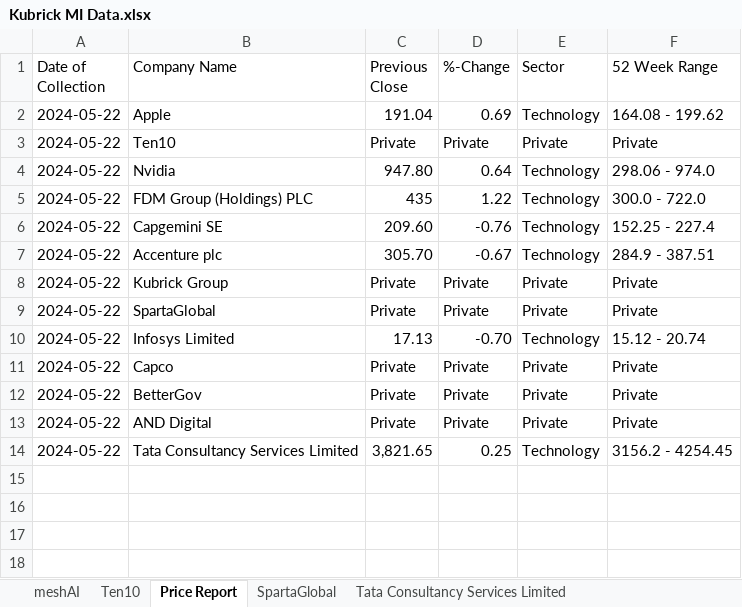
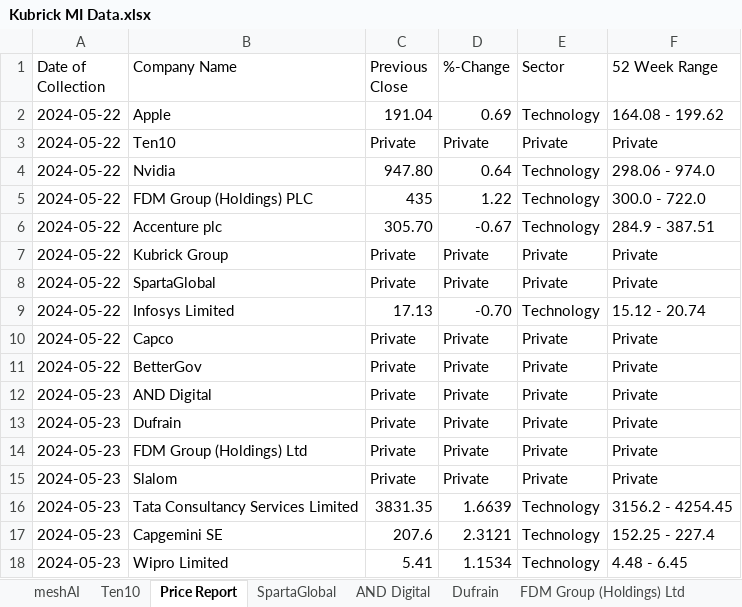
Before and after one commit to nimantha2233/market-intelligence-kubrick, an Excel workbook: Kubrick MI Data.xlsx, sheet Price Report, drawn as a sheet; values as stored, in another font and other column widths than the file's, no borders; removed rows and columns are numbered as before the commit, all else as after; the diff names each change by its address in the sheet, - before the commit and + after, or states it on an @@ line.

```diff
--- a/Kubrick MI Data.xlsx (sheet Price Report)
+++ b/Kubrick MI Data.xlsx (sheet Price Report)
+sheet tab: AND Digital
+sheet tab: Dufrain
+sheet tab: FDM Group (Holdings) Ltd
-row 6: 2024-05-22 | Capgemini SE | 209.60 | -0.76 | Technology | 152.25 - 227.4
-A12 (Date of Collection): 2024-05-22
+A12 (Date of Collection): 2024-05-23
+row 13: 2024-05-23 | Dufrain | Private | Private | Private | Private
+row 14: 2024-05-23 | FDM Group (Holdings) Ltd | Private | Private | Private | Private
+row 15: 2024-05-23 | Slalom | Private | Private | Private | Private
-A16 (Date of Collection): 2024-05-22
+A16 (Date of Collection): 2024-05-23
-C16 (Previous Close): 3,821.65
+C16 (Previous Close): 3831.35
-D16 (%-Change): 0.25
+D16 (%-Change): 1.6639
+row 17: 2024-05-23 | Capgemini SE | 207.6 | 2.3121 | Technology | 152.25 - 227.4
+row 18: 2024-05-23 | Wipro Limited | 5.41 | 1.1534 | Technology | 4.48 - 6.45
```
Also changed, not shown: sheet Tata Consultancy Services Limited, other sheet tabs, Kubrick MI Diff.xlsx, 4 other files.
